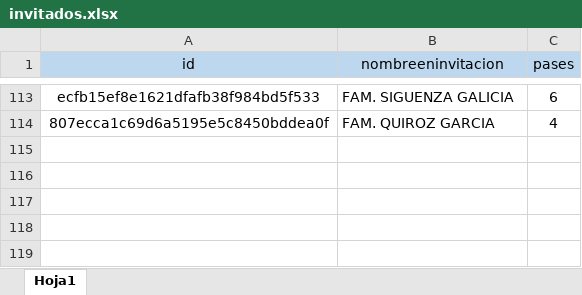
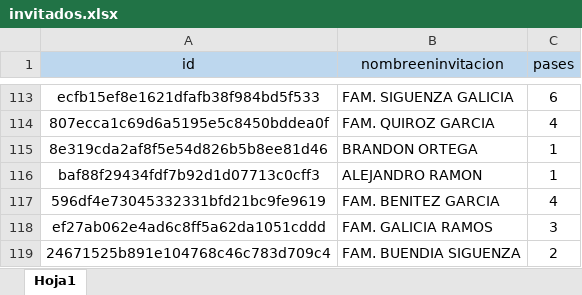
Before and after one commit to servinxv/xv, an Excel workbook: assets/data/invitados.xlsx, sheet Hoja1, drawn as a sheet; only a part is shown, gaps mark what is left out; values as stored, in another font and other column widths than the file's, no borders; the diff names each change by its address in the sheet, - before the commit and + after, or states it on an @@ line.

Commit message:
Add files via upload

```diff
--- a/assets/data/invitados.xlsx (sheet Hoja1)
+++ b/assets/data/invitados.xlsx (sheet Hoja1)
+row 115: 8e319cda2af8f5e54d826b5b8ee81d46 | BRANDON ORTEGA | 1
+row 116: baf88f29434fdf7b92d1d07713c0cff3 | ALEJANDRO RAMON | 1
+row 117: 596df4e73045332331bfd21bc9fe9619 | FAM. BENITEZ GARCIA | 4
+row 118: ef27ab062e4ad6c8ff5a62da1051cddd | FAM. GALICIA RAMOS | 3
+row 119: 24671525b891e104768c46c783d709c4 | FAM. BUENDIA SIGUENZA | 2
```
